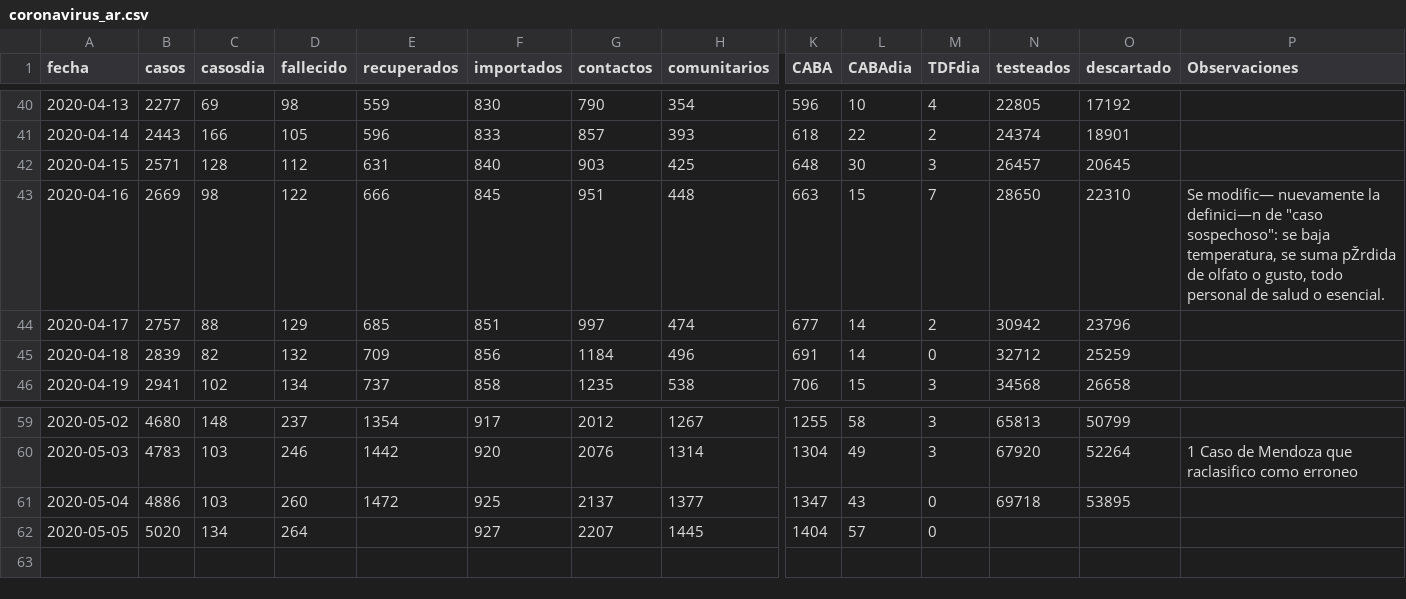
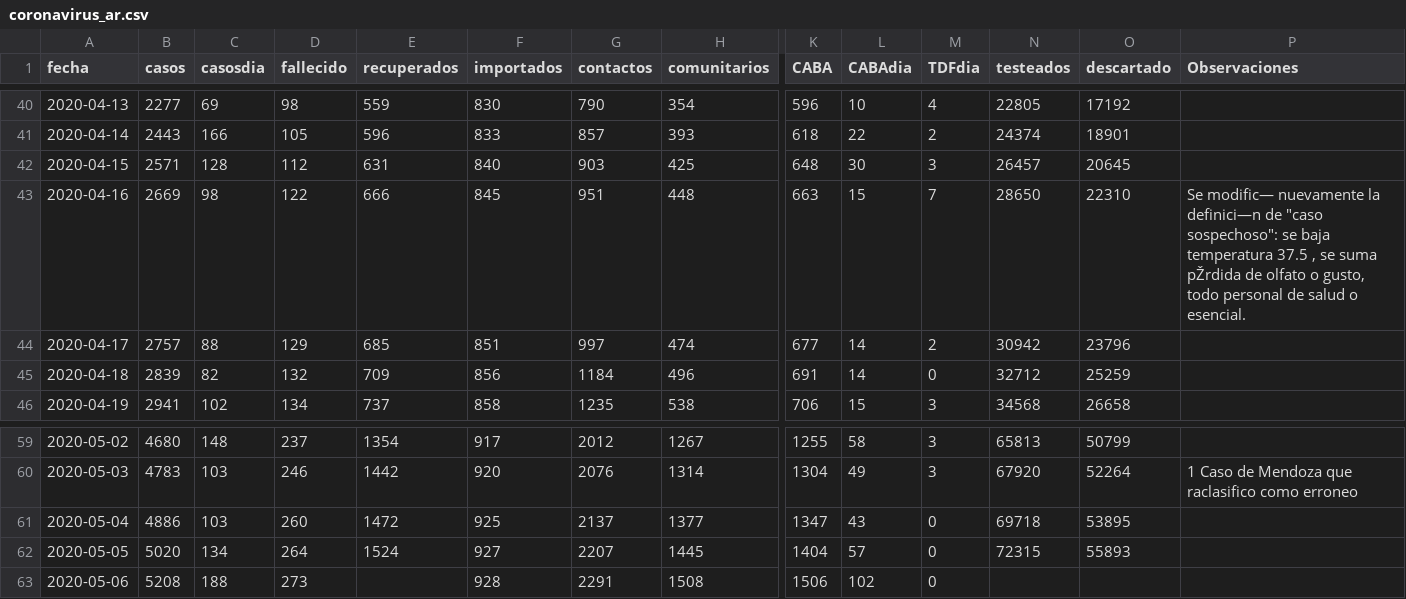
Before and after one commit to lsaravia/covid19ar, a CSV file: coronavirus_ar.csv, drawn as a sheet; only a part is shown, gaps mark what is left out; rows hold the shown columns only; the diff names each change by its address in the sheet, - before the commit and + after, or states it on an @@ line.

```diff
--- a/coronavirus_ar.csv
+++ b/coronavirus_ar.csv
-P43 (Observaciones): …se baja temperatura, se suma…
+P43 (Observaciones): …se baja temperatura 37.5 , se suma…
-E62 (recuperados): (empty)
+E62 (recuperados): 1524
-N62 (testeados): (empty)
+N62 (testeados): 72315
-O62 (descartado): (empty)
+O62 (descartado): 55893
+row 63: 2020-05-06 | 5208 | 188 | 273 |  | 928 | 2291 | 1508 | 1506 | 102 | 0
```
Also changed, not shown: 5 other files.
